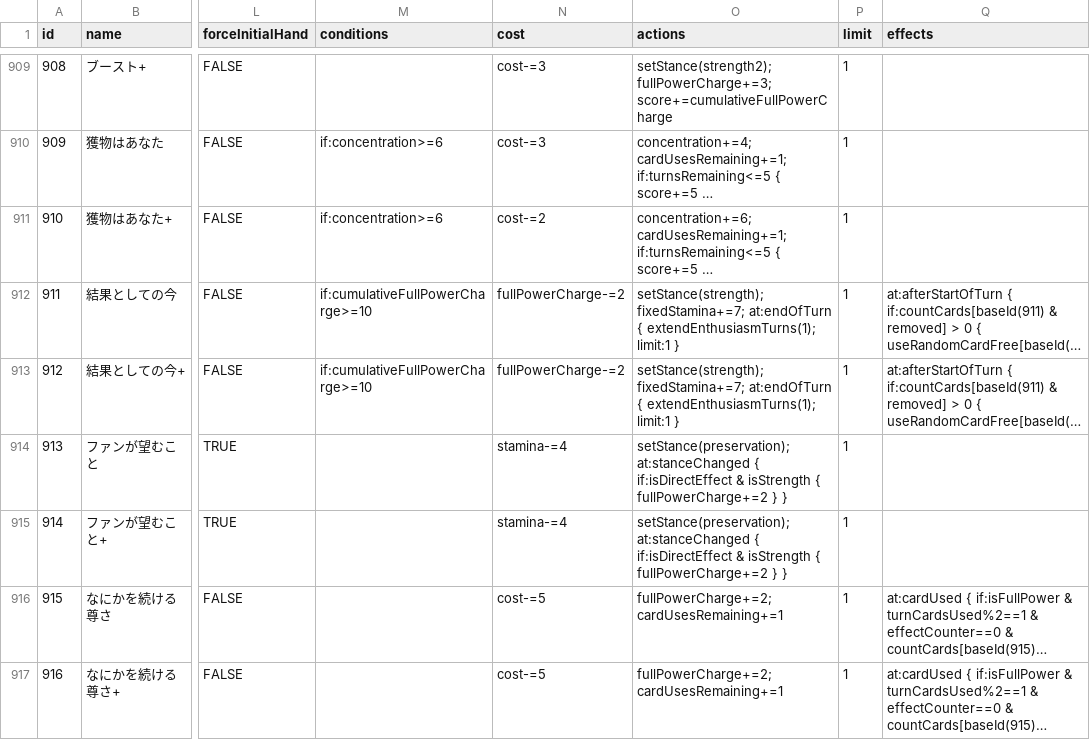
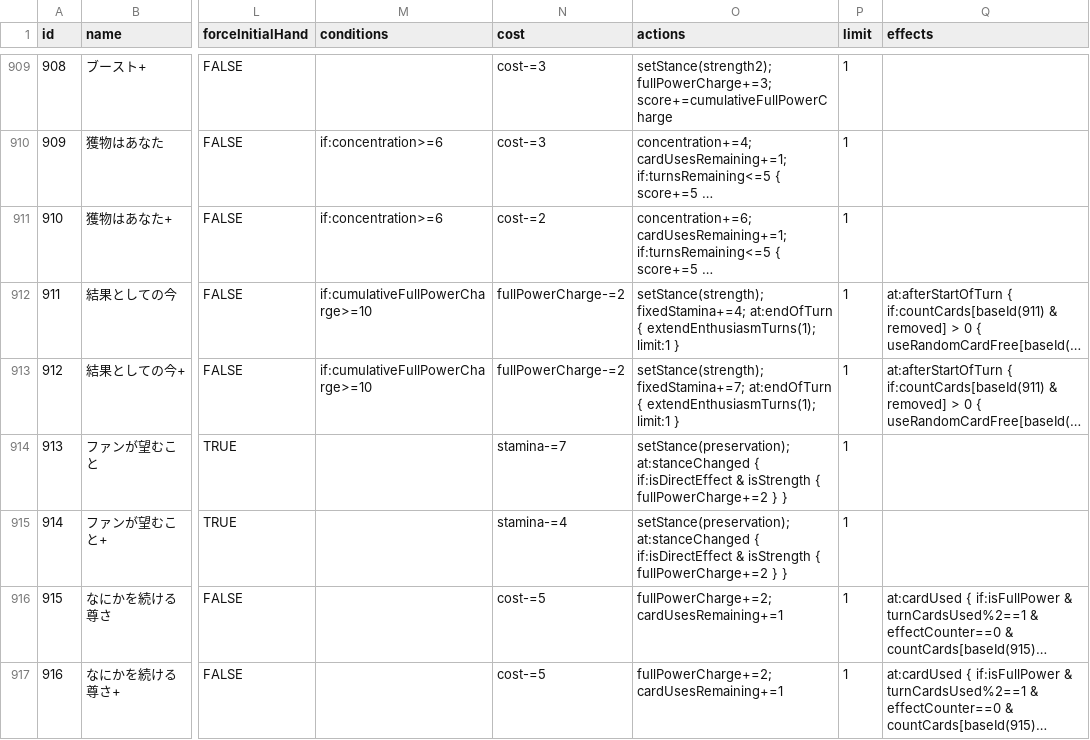
Before and after one commit to unoeins/gakumas-tools, a CSV file: packages/gakumas-data/csv/skill_cards.csv, drawn as a sheet; only a part is shown, gaps mark what is left out; long unchanged cells end in …; the diff names each change by its address in the sheet, - before the commit and + after, or states it on an @@ line.

```diff
--- a/packages/gakumas-data/csv/skill_cards.csv
+++ b/packages/gakumas-data/csv/skill_cards.csv
-O912 (actions): setStance(strength); fixedStamina+=7; at:endOfTurn {…
+O912 (actions): setStance(strength); fixedStamina+=4; at:endOfTurn {…
-N914 (cost): stamina-=4
+N914 (cost): stamina-=7
```
Also changed, not shown: packages/gakumas-data/csv/p_items.csv, 1 other file.
